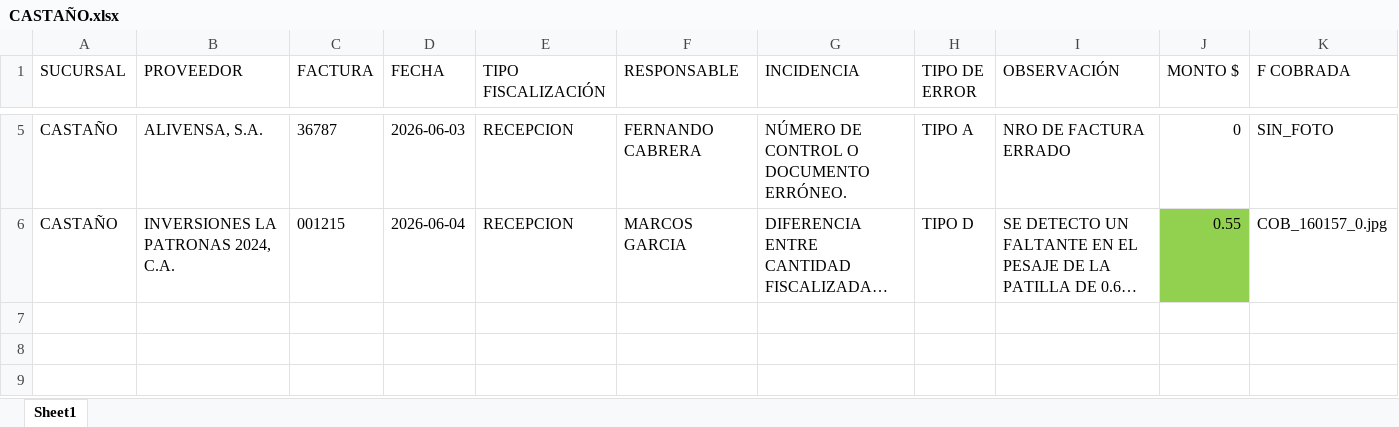
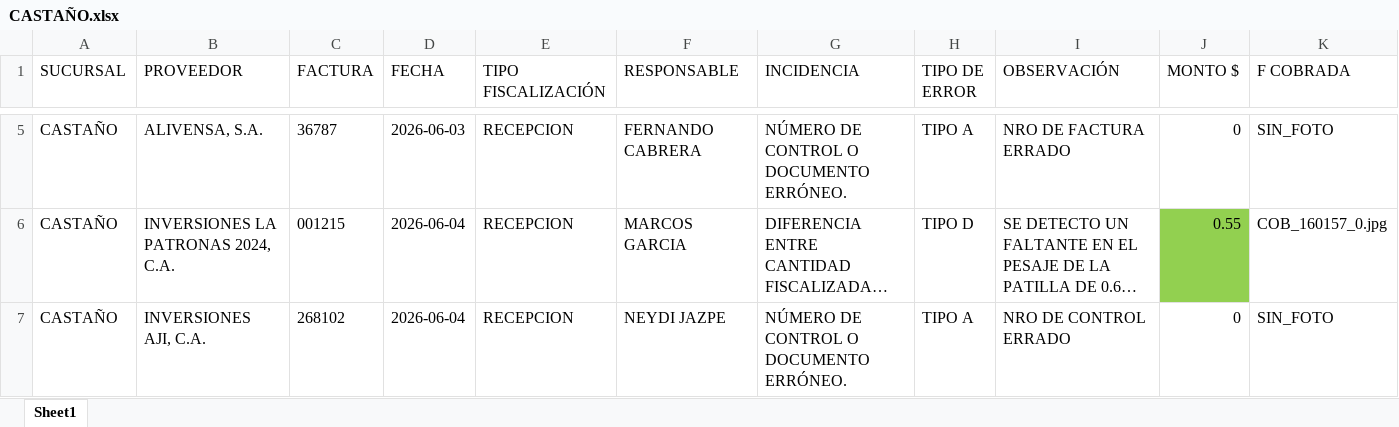
Before and after one commit to monitoreocmi/FISCALIZACION, an Excel workbook: cuadros/JUNIO/CASTAÑO.xlsx, sheet Sheet1, drawn as a sheet; only a part is shown, gaps mark what is left out; long unchanged cells end in …; values as stored, in another font and other column widths than the file's, no borders; rows hold the shown columns only; the diff names each change by its address in the sheet, - before the commit and + after, or states it on an @@ line.

```diff
--- a/cuadros/JUNIO/CASTAÑO.xlsx (sheet Sheet1)
+++ b/cuadros/JUNIO/CASTAÑO.xlsx (sheet Sheet1)
+row 7: CASTAÑO | INVERSIONES AJI, C.A. | 268102 | 2026-06-04 | RECEPCION | NEYDI JAZPE | NÚMERO DE CONTROL O DOCUMENTO ERRÓNEO. | TIPO A | NRO DE CONTROL ERRADO | 0 | SIN_FOTO
```
Also changed, not shown: cuadros/ABRIL/ABRIL_BOSQUE_NAGUANAGUA_TUCACAS.xlsx, cuadros/ABRIL/ABRIL_SANJUAN_VICTORIA.xlsx, 53 other files.
